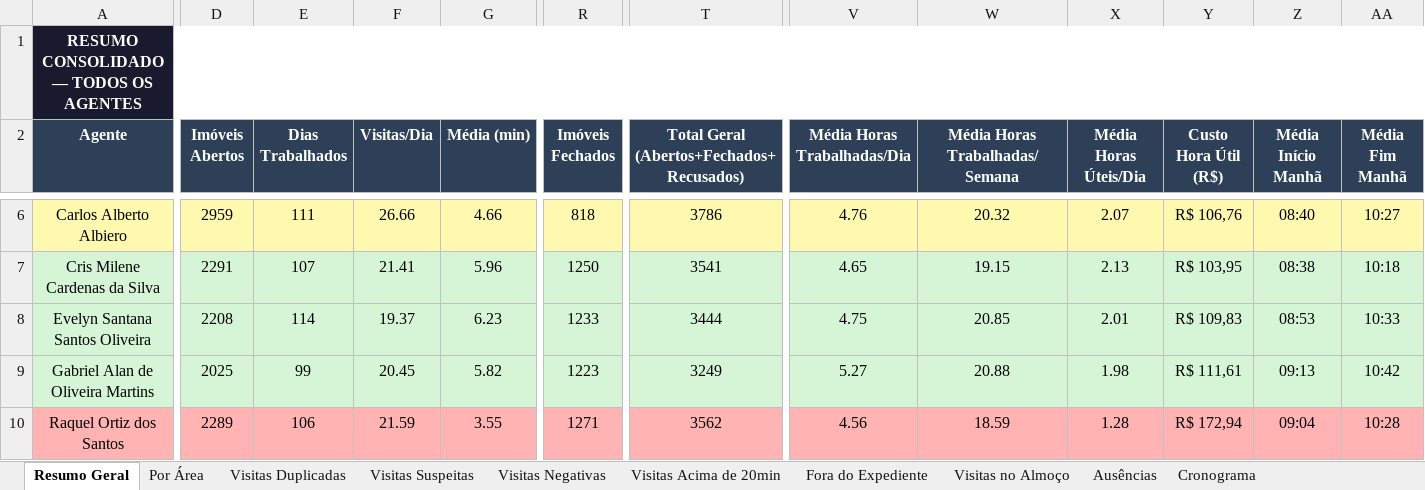
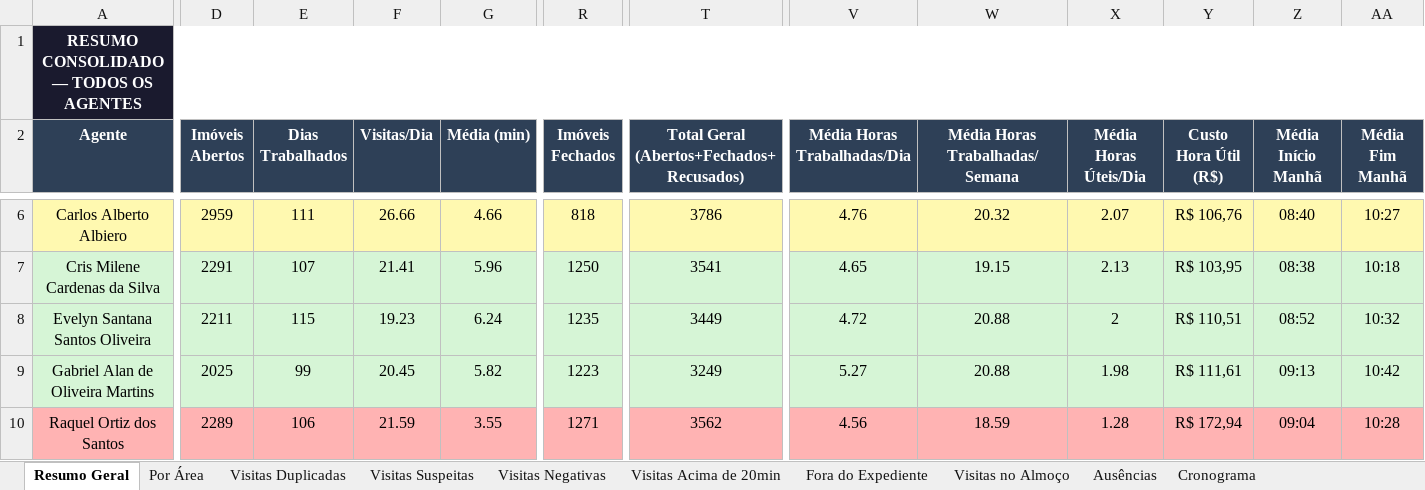
Before and after one commit to LucsDevPro/Sentinela, an Excel workbook: data/Analise_Consolidada.xlsx, sheet Resumo Geral, drawn as a sheet; only a part is shown, gaps mark what is left out; values as stored, in another font and other column widths than the file's, no borders; the diff names each change by its address in the sheet, - before the commit and + after, or states it on an @@ line.

```diff
--- a/data/Analise_Consolidada.xlsx (sheet Resumo Geral)
+++ b/data/Analise_Consolidada.xlsx (sheet Resumo Geral)
-D8 (Imóveis Abertos): 2208
+D8 (Imóveis Abertos): 2211
-E8 (Dias Trabalhados): 114
+E8 (Dias Trabalhados): 115
-F8 (Visitas/Dia): 19.37
+F8 (Visitas/Dia): 19.23
-G8 (Média (min)): 6.23
+G8 (Média (min)): 6.24
-R8 (Imóveis Fechados): 1233
+R8 (Imóveis Fechados): 1235
-T8: 3444
+T8: 3449
-V8 (Média Horas Trabalhadas/Dia): 4.75
+V8 (Média Horas Trabalhadas/Dia): 4.72
-W8 (Média Horas Trabalhadas/Semana): 20.85
+W8 (Média Horas Trabalhadas/Semana): 20.88
-X8 (Média Horas Úteis/Dia): 2.01
+X8 (Média Horas Úteis/Dia): 2
-Y8 (Custo Hora Útil (R$)): R$ 109,83
+Y8 (Custo Hora Útil (R$)): R$ 110,51
-Z8 (Média Início Manhã): 08:53
+Z8 (Média Início Manhã): 08:52
-AA8 (Média Fim Manhã): 10:33
+AA8 (Média Fim Manhã): 10:32
```
Also changed, not shown: sheet Visitas Acima de 20min, sheet Ranking, sheet Por Área, sheet Resumo Semanal, sheet Ausências, sheet Recusados e Pendências, data/historico/semana_327.xlsx, data/historico/semana_328.xlsx, 29 other files.
